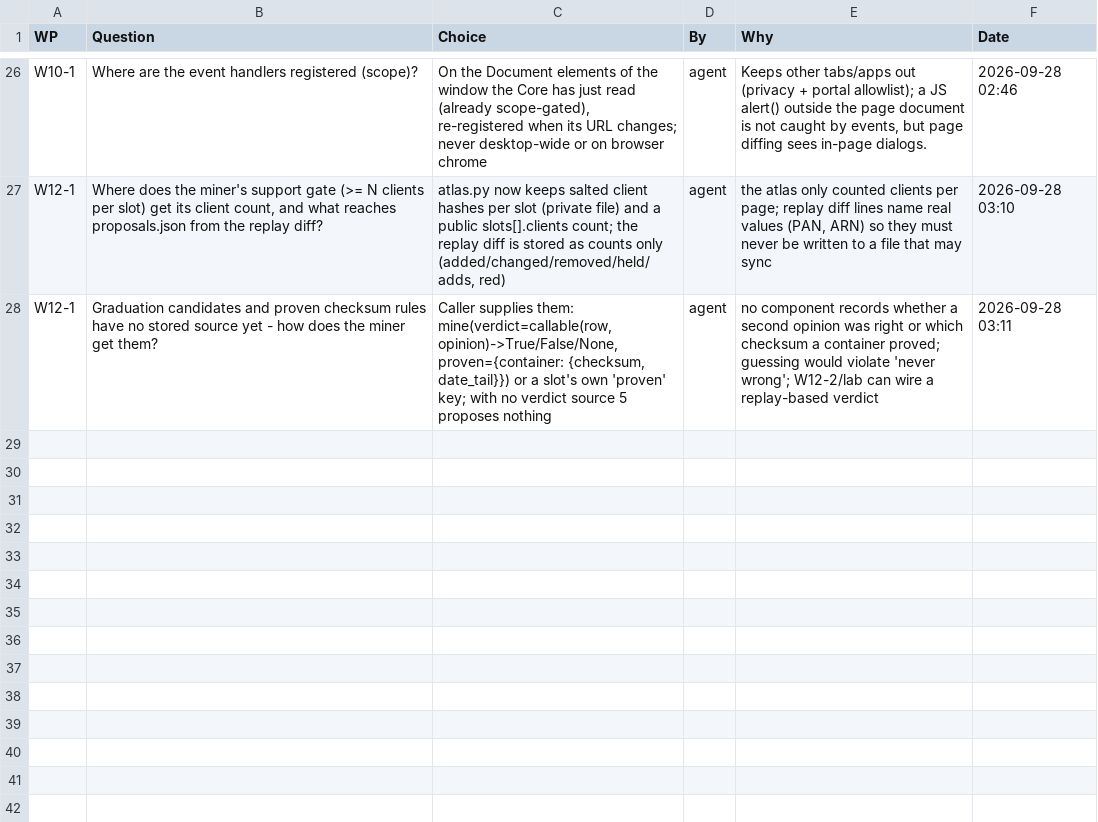
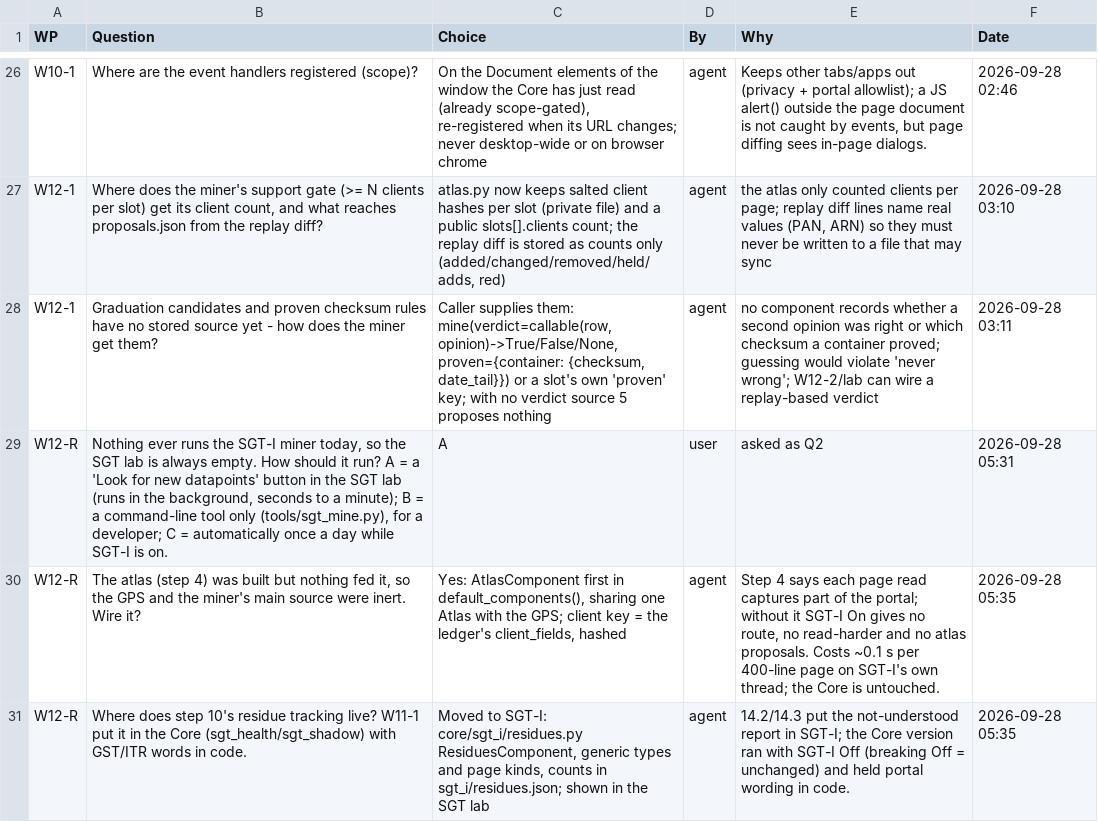
Before and after one commit to NexCardel/Project_Sera, a CSV file: docs/sgt-overhaul-decisions.csv, drawn as a sheet; only a part is shown, gaps mark what is left out; the diff names each change by its address in the sheet, - before the commit and + after, or states it on an @@ line.

```diff
--- a/docs/sgt-overhaul-decisions.csv
+++ b/docs/sgt-overhaul-decisions.csv
+row 29: W12-R | Nothing ever runs the SGT-I miner today, so the SGT lab is always empty. How should it run? A = a 'Look for new datapoints' button in the SGT lab (runs in the background, seconds to a minute); B = a command-line tool only (tools/sgt_mine.py), for a developer; C = automatically once a day while SGT-I is on. | A | user | asked as Q2 | 2026-09-28 05:31
+row 30: W12-R | The atlas (step 4) was built but nothing fed it, so the GPS and the miner's main source were inert. Wire it? | Yes: AtlasComponent first in default_components(), sharing one Atlas with the GPS; client key = the ledger's client_fields, hashed | agent | Step 4 says each page read captures part of the portal; without it SGT-I On gives no route, no read-harder and no atlas proposals. Costs ~0.1 s per 400-line page on SGT-I's own thread; the Core is untouched. | 2026-09-28 05:35
+row 31: W12-R | Where does step 10's residue tracking live? W11-1 put it in the Core (sgt_health/sgt_shadow) with GST/ITR words in code. | Moved to SGT-I: core/sgt_i/residues.py ResiduesComponent, generic types and page kinds, counts in sgt_i/residues.json; shown in the SGT lab | agent | 14.2/14.3 put the not-understood report in SGT-I; the Core version ran with SGT-I Off (breaking Off = unchanged) and held portal wording in code. | 2026-09-28 05:35
```
Also changed, not shown: docs/sgt-overhaul-checks.csv, docs/sgt-overhaul-questions.csv, 15 other files.
